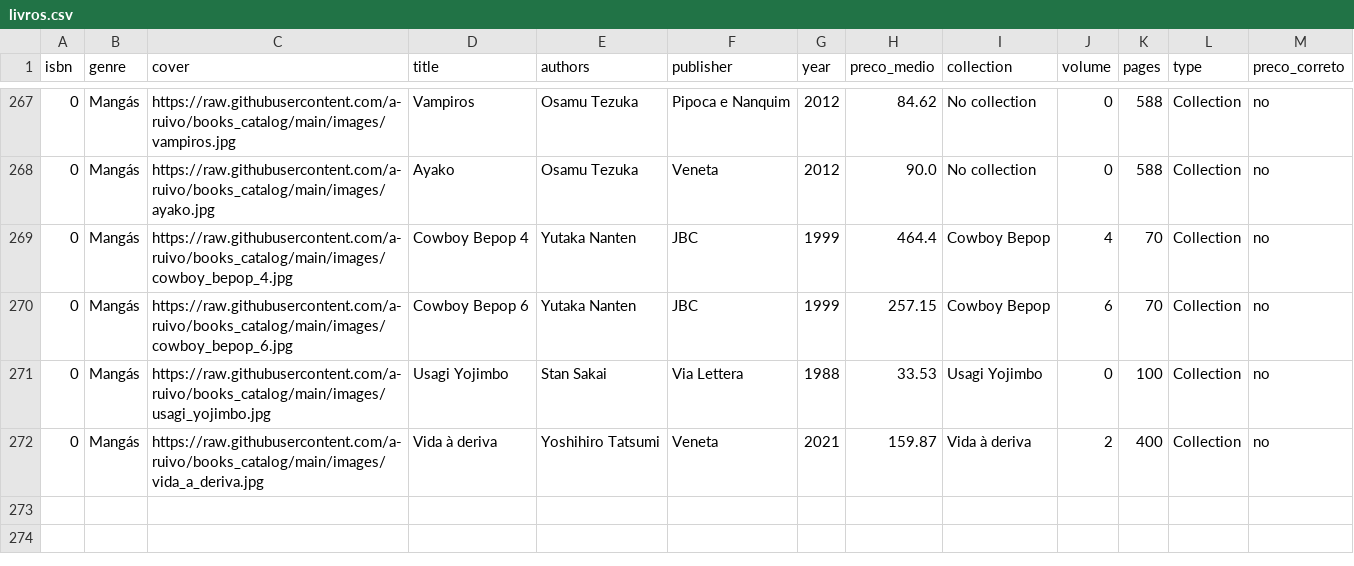
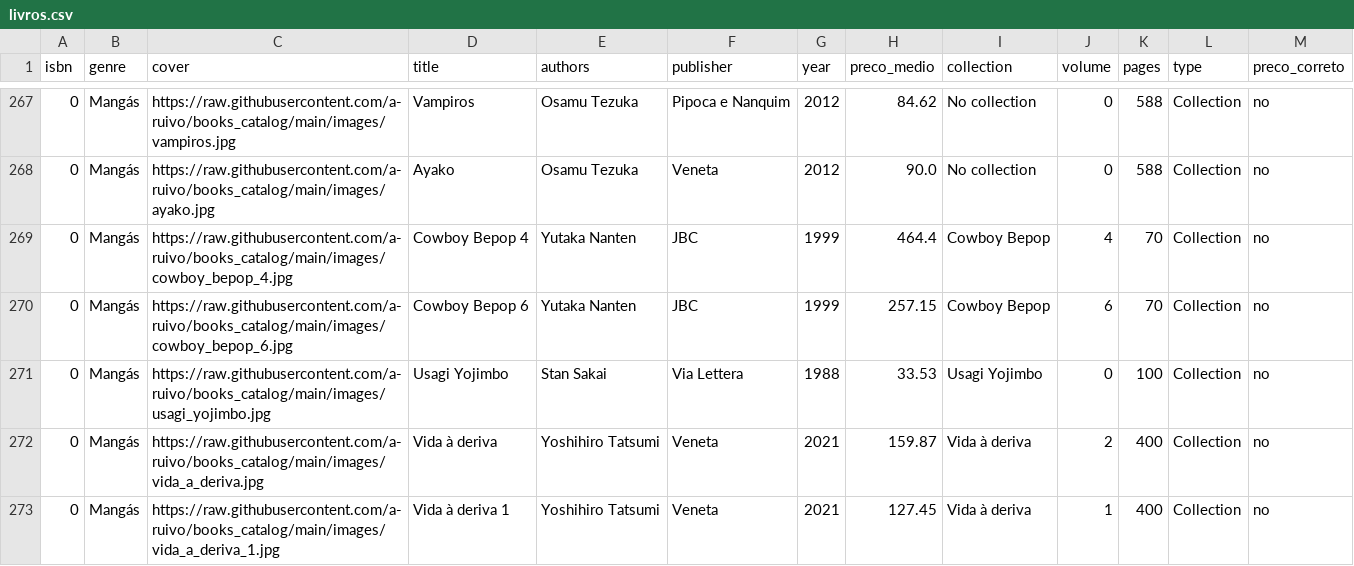
Before and after one commit to a-ruivo/books_catalog, a CSV file: livros.csv, drawn as a sheet; only a part is shown, gaps mark what is left out.

Commit message:
Atualização incremental via Streamlit

```diff
--- a/livros.csv
+++ b/livros.csv
@@ -272 +272,2 @@ isbn,genre,cover,title,authors,publisher,year,preco_medio,collection,volume,page
 0,Mangás,https://raw.githubusercontent.com/a-ruivo/books_catalog/main/images/vida_a_deriva.jpg,Vida à deriva,Yoshihiro Tatsumi,Veneta,2021,159.87,Vida à deriva,2,400,Collection,no
+0,Mangás,https://raw.githubusercontent.com/a-ruivo/books_catalog/main/images/vida_a_deriva_1.jpg,Vida à deriva 1,Yoshihiro Tatsumi,Veneta,2021,127.45,Vida à deriva,1,400,Collection,no
```
